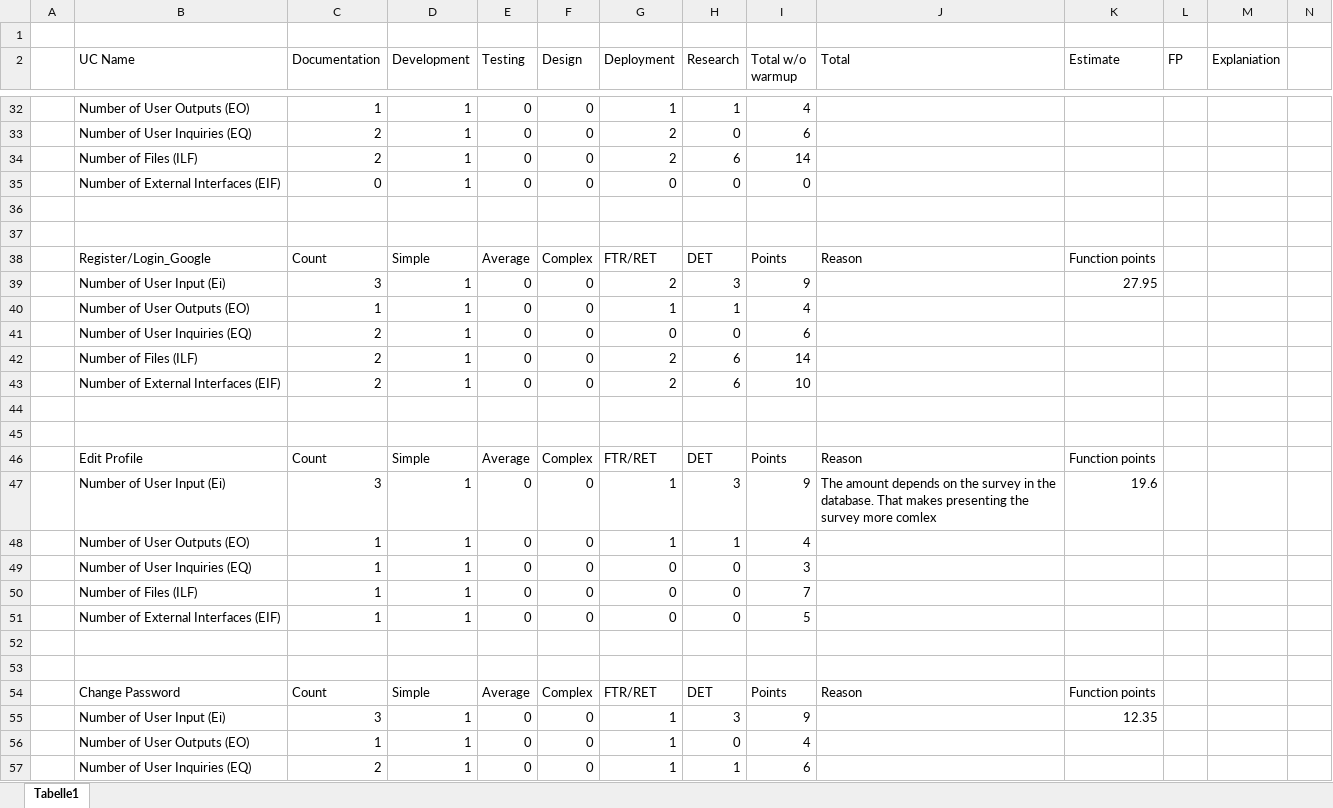
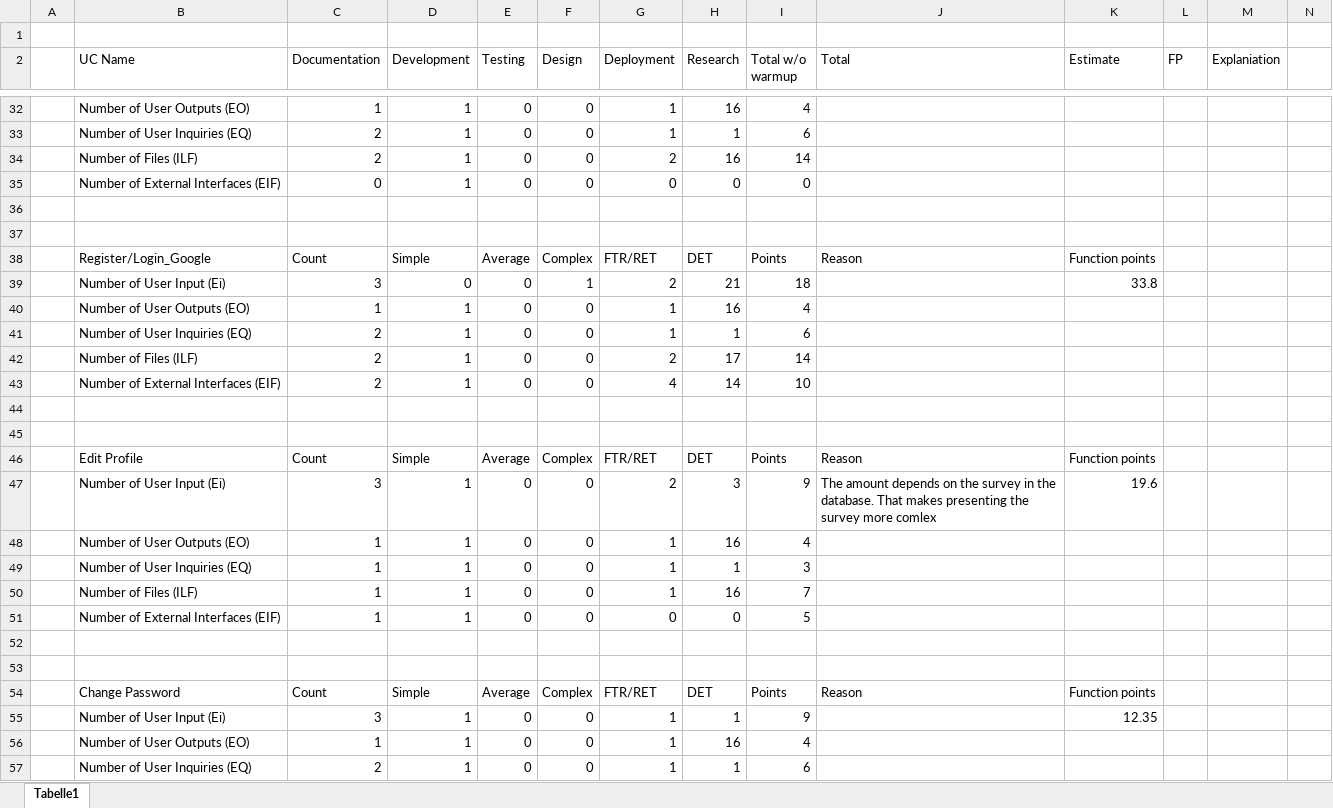
Before and after one commit to WMerk/vnvDoc, an Excel workbook: doc/FP.xlsx, sheet Tabelle1, drawn as a sheet; only a part is shown, gaps mark what is left out; values as stored, in another font and other column widths than the file's, no borders; charts and pictures and table styles not drawn; removed rows and columns are numbered as before the commit, all else as after; rows hold the shown columns only; the diff covers the shown part only; the diff names each change by its address in the sheet, - before the commit and + after, or states it on an @@ line.

```diff
--- a/doc/FP.xlsx (sheet Tabelle1)
+++ b/doc/FP.xlsx (sheet Tabelle1)
-H32 (Research): 1
+H32 (Research): 16
-G33 (Deployment): 2
+G33 (Deployment): 1
-H33 (Research): 0
+H33 (Research): 1
-H34 (Research): 6
+H34 (Research): 16
-row 39:  | Number of User Input (Ei) | 3 | 1 | 0 | 0 | 2 | 3 | 9 |  | 27.95
+row 39:  | Number of User Input (Ei) | 3 | 0 | 0 | 1 | 2 | 21 | 18 |  | 33.8
-H40 (Research): 1
+H40 (Research): 16
-G41 (Deployment): 0
+G41 (Deployment): 1
-H41 (Research): 0
+H41 (Research): 1
-H42 (Research): 6
+H42 (Research): 17
-G43 (Deployment): 2
+G43 (Deployment): 4
-H43 (Research): 6
+H43 (Research): 14
-G47 (Deployment): 1
+G47 (Deployment): 2
-H48 (Research): 1
+H48 (Research): 16
-G49:G50 (Deployment): 0
+G49:G50 (Deployment): 1
-H49 (Research): 0
+H49 (Research): 1
-H50 (Research): 0
+H50 (Research): 16
-H55 (Research): 3
+H55 (Research): 1
-H56 (Research): 0
+H56 (Research): 16
```
Also changed, not shown: 19 added rows, 19 removed rows and 111 edited cells elsewhere in this sheet, formulas that keep their value, charts or pictures.
